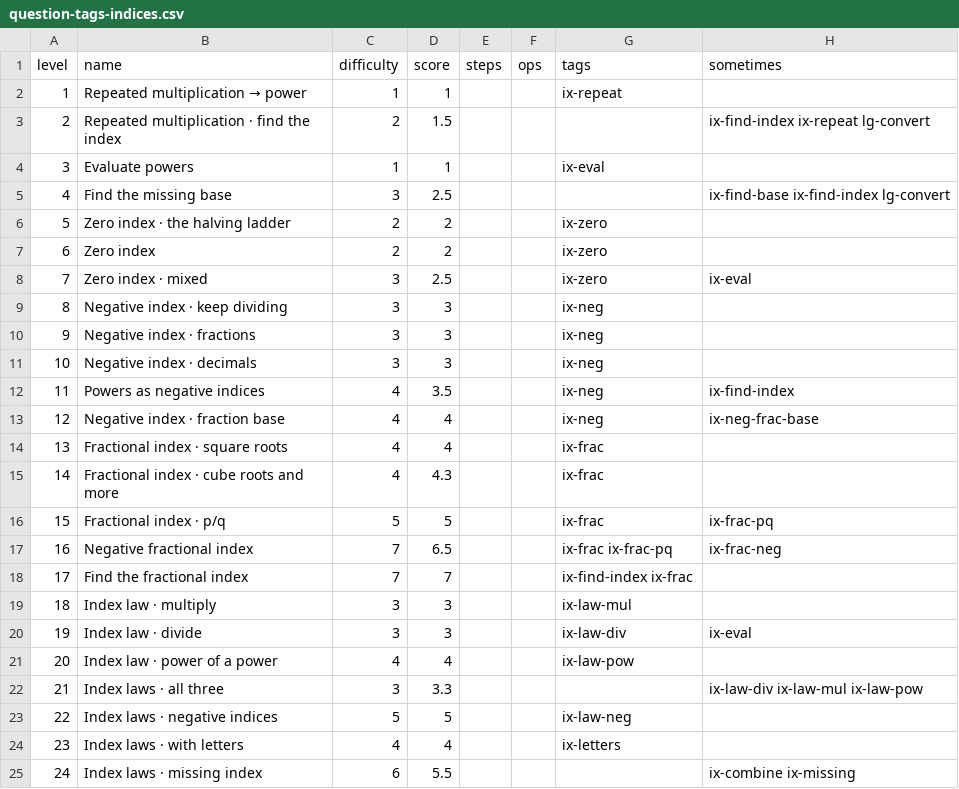
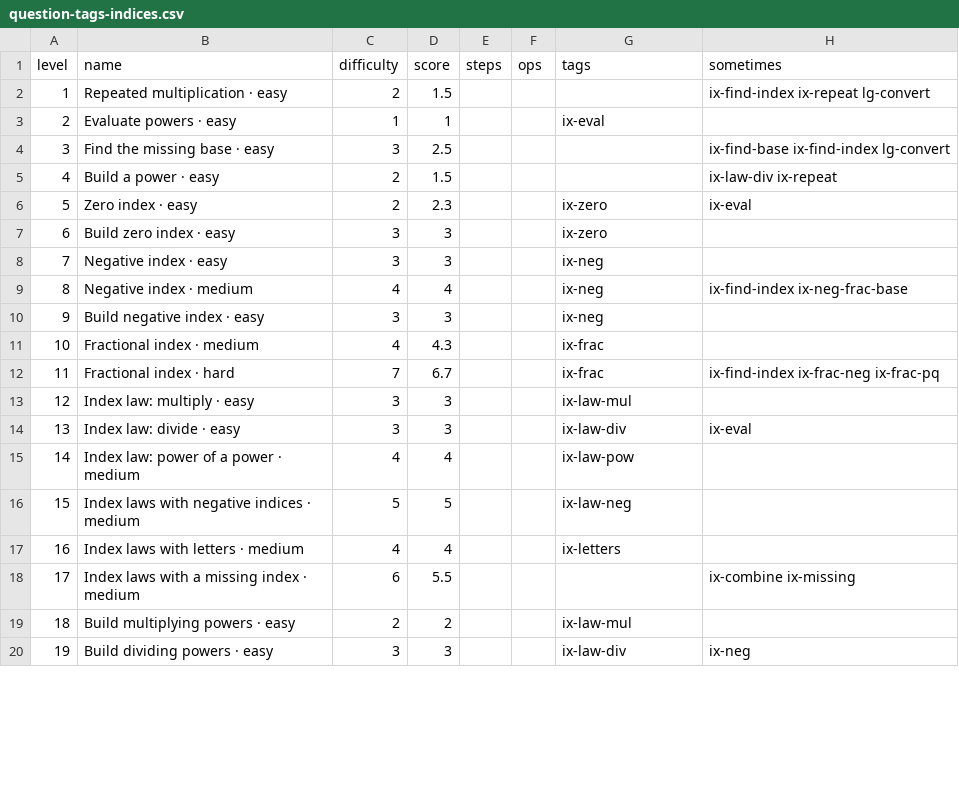
Before and after one commit to henry930/maths-puzzle, a CSV file: data/question-tags-indices.csv, drawn as a sheet; only a part is shown; removed rows and columns are numbered as before the commit, all else as after; the diff covers the shown part only; the diff names each change by its address in the sheet, - before the commit and + after, or states it on an @@ line.

```diff
--- a/data/question-tags-indices.csv
+++ b/data/question-tags-indices.csv
-row 2: 1 | Repeated multiplication → power | 1 | 1 |  |  | ix-repeat
@@ column A (level) renumbered from row 2 down @@
-B2 (name): Repeated multiplication · find the index
+B2 (name): Repeated multiplication · easy
-B3 (name): Evaluate powers
+B3 (name): Evaluate powers · easy
-B4 (name): Find the missing base
+B4 (name): Find the missing base · easy
-row 6: 5 | Zero index · the halving ladder | 2 | 2 |  |  | ix-zero
-row 7: 6 | Zero index | 2 | 2 |  |  | ix-zero
-row 8: 7 | Zero index · mixed | 3 | 2.5 |  |  | ix-zero | ix-eval
+row 5: 4 | Build a power · easy | 2 | 1.5 |  |  |  | ix-law-div ix-repeat
+row 6: 5 | Zero index · easy | 2 | 2.3 |  |  | ix-zero | ix-eval
-B7 (name): Negative index · keep dividing
+B7 (name): Build zero index · easy
-G7 (tags): ix-neg
+G7 (tags): ix-zero
-B8 (name): Negative index · fractions
+B8 (name): Negative index · easy
+row 9: 8 | Negative index · medium | 4 | 4 |  |  | ix-neg | ix-find-index ix-neg-frac-base
-B10 (name): Negative index · decimals
+B10 (name): Build negative index · easy
-row 12: 11 | Powers as negative indices | 4 | 3.5 |  |  | ix-neg | ix-find-index
-row 13: 12 | Negative index · fraction base | 4 | 4 |  |  | ix-neg | ix-neg-frac-base
-row 14: 13 | Fractional index · square roots | 4 | 4 |  |  | ix-frac
-B11 (name): Fractional index · cube roots and more
+B11 (name): Fractional index · medium
-row 16: 15 | Fractional index · p/q | 5 | 5 |  |  | ix-frac | ix-frac-pq
-row 17: 16 | Negative fractional index | 7 | 6.5 |  |  | ix-frac ix-frac-pq | ix-frac-neg
-row 18: 17 | Find the fractional index | 7 | 7 |  |  | ix-find-index ix-frac
+row 12: 11 | Fractional index · hard | 7 | 6.7 |  |  | ix-frac | ix-find-index ix-frac-neg ix-frac-pq
-B13 (name): Index law · multiply
+B13 (name): Index law: multiply · easy
-B14 (name): Index law · divide
+B14 (name): Index law: divide · easy
-B15 (name): Index law · power of a power
+B15 (name): Index law: power of a power · medium
-row 22: 21 | Index laws · all three | 3 | 3.3 |  |  |  | ix-law-div ix-law-mul ix-law-pow
-B16 (name): Index laws · negative indices
+B16 (name): Index laws with negative indices · medium
-B17 (name): Index laws · with letters
+B17 (name): Index laws with letters · medium
-B18 (name): Index laws · missing index
+B18 (name): Index laws with a missing index · medium
+row 19: 18 | Build multiplying powers · easy | 2 | 2 |  |  | ix-law-mul
+row 20: 19 | Build dividing powers · easy | 3 | 3 |  |  | ix-law-div | ix-neg
```
Also changed, not shown: 1 added row and 12 edited cells elsewhere in this file, 27 other files.
